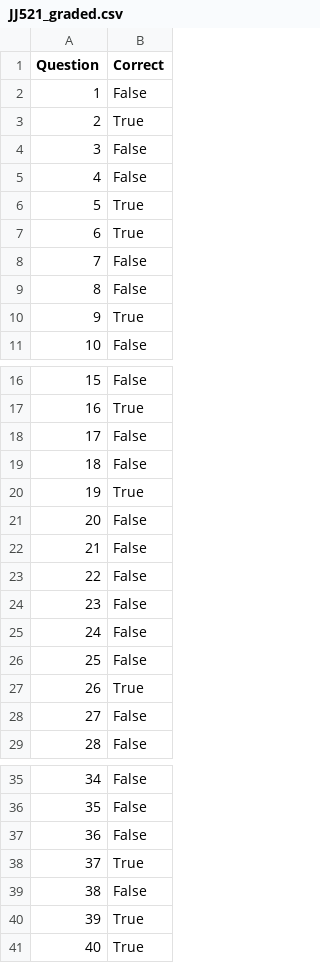
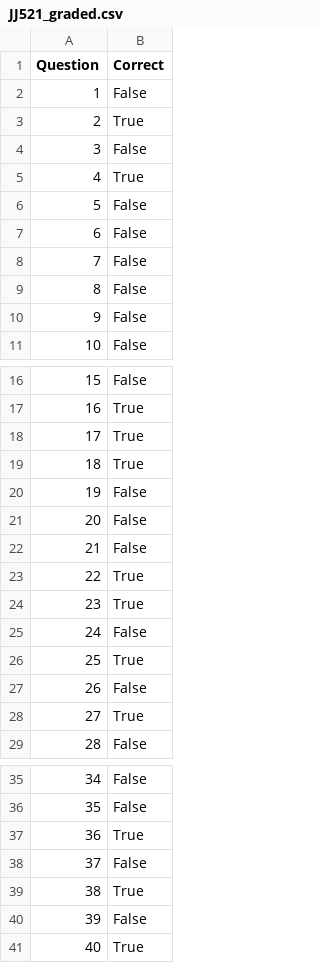
Before and after one commit to SamudraUduwaka/Automatic-MCQ-Grader, a CSV file: Graded/A/JJ521_graded.csv, drawn as a sheet; only a part is shown, gaps mark what is left out; the diff covers the shown part only.

```diff
--- a/Graded/A/JJ521_graded.csv
+++ b/Graded/A/JJ521_graded.csv
@@ -4,8 +4,8 @@ Question,Correct
 3,False
-4,False
-5,True
-6,True
+4,True
+5,False
+6,False
 7,False
 8,False
-9,True
+9,False
 10,False
@@ -17,13 +17,13 @@ Question,Correct
 16,True
-17,False
-18,False
-19,True
+17,True
+18,True
+19,False
 20,False
 21,False
-22,False
-23,False
+22,True
+23,True
 24,False
-25,False
-26,True
-27,False
+25,True
+26,False
+27,True
 28,False
@@ -36,6 +36,6 @@ Question,Correct
 35,False
-36,False
-37,True
-38,False
-39,True
+36,True
+37,False
+38,True
+39,False
 40,True
```
Also changed, not shown: 1 edited cell elsewhere in this file, Graded/A/JJ502_graded.csv, Graded/A/JJ503_graded.csv, 14 other files.
